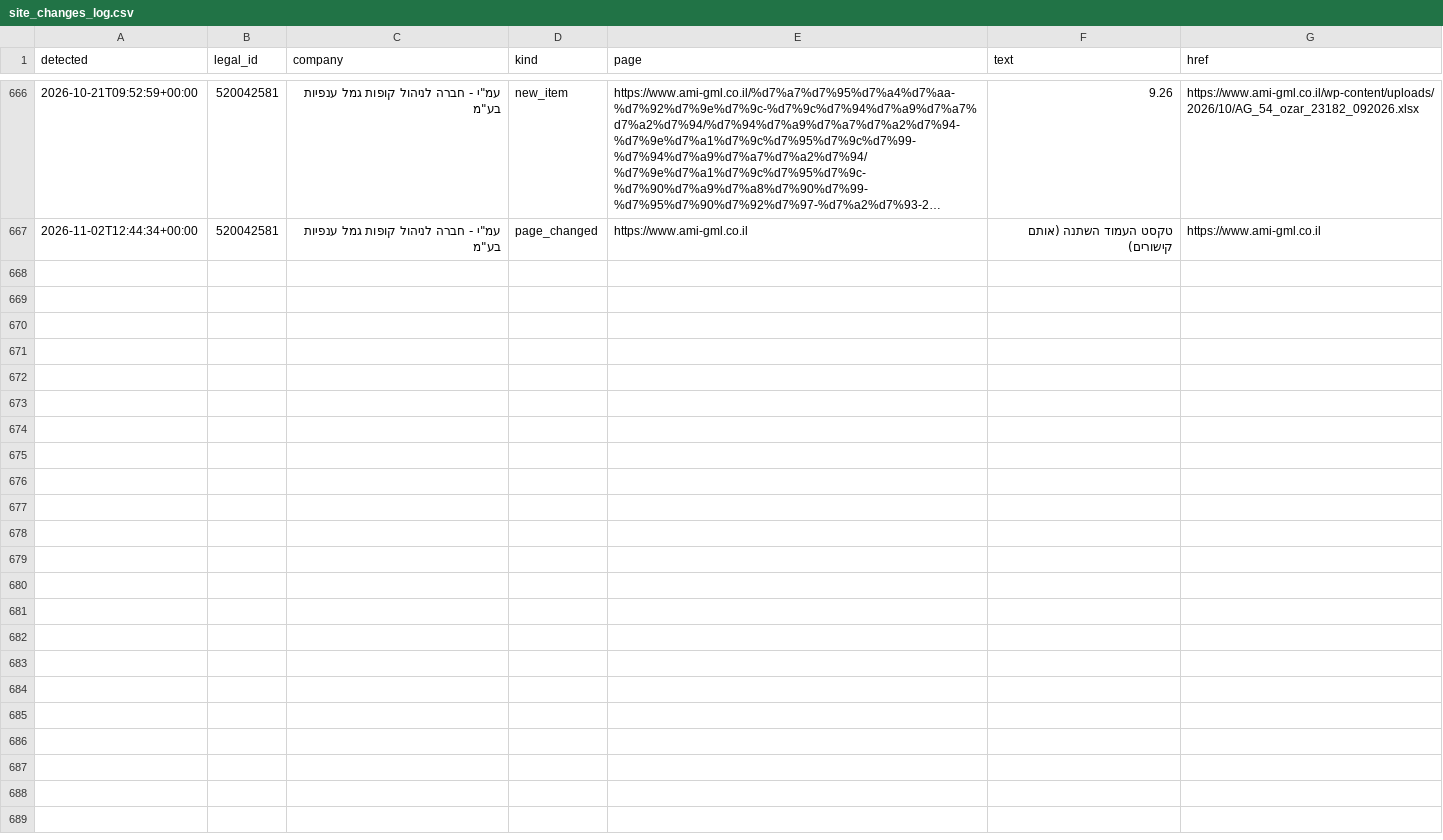
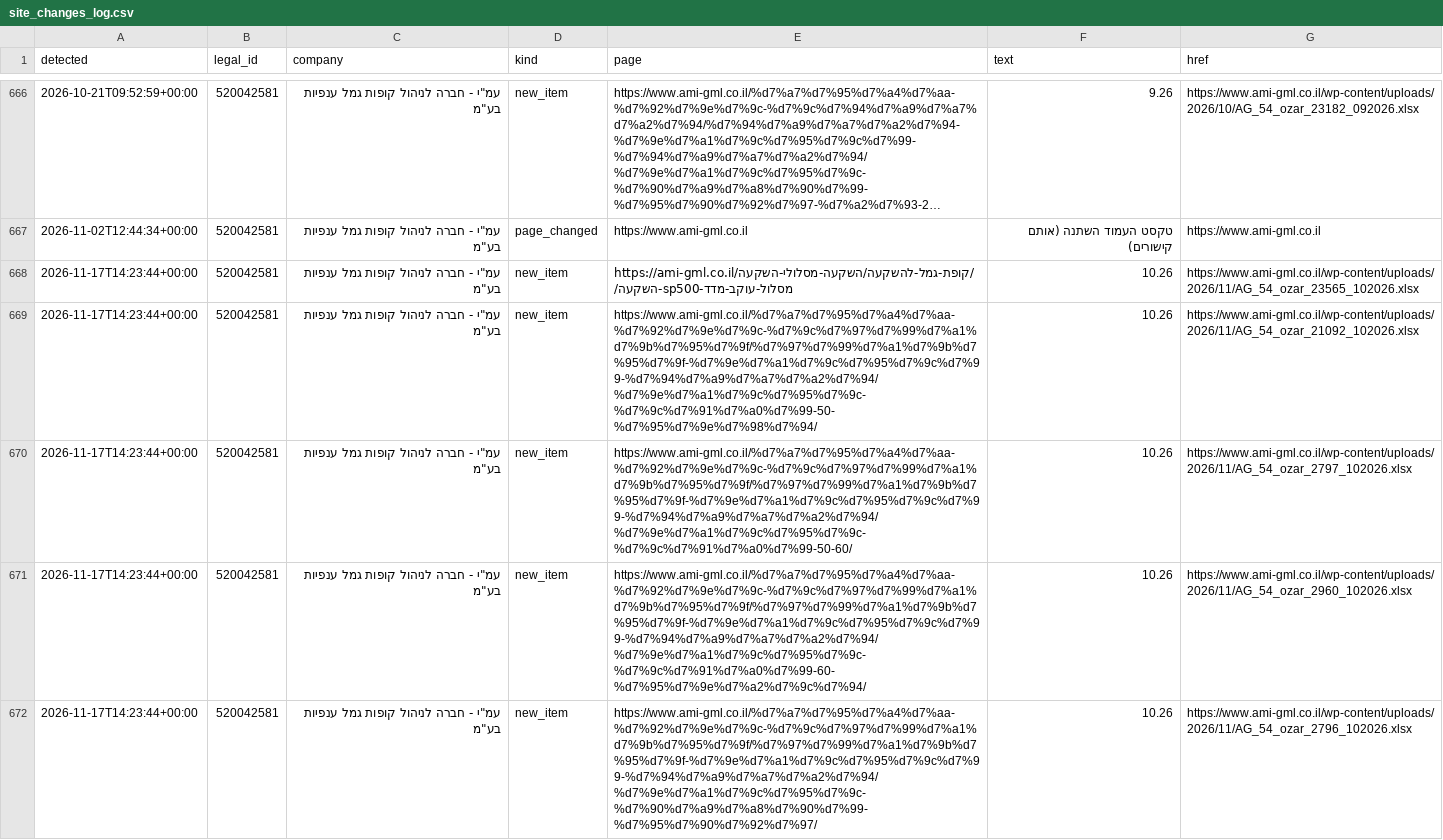
Before and after one commit to Revach123/MASLULIM, a CSV file: policy/companies/520042581/site_changes_log.csv, drawn as a sheet; only a part is shown, gaps mark what is left out; long unchanged cells end in …; the diff covers the shown part only; the diff names each change by its address in the sheet, - before the commit and + after, or states it on an @@ line.

```diff
--- a/policy/companies/520042581/site_changes_log.csv
+++ b/policy/companies/520042581/site_changes_log.csv
+row 668: 2026-11-17T14:23:44+00:00 | 520042581 | עמ"י - חברה לניהול קופות גמל ענפיות בע"מ | new_item | https://ami-gml.co.il/קופת-גמל-להשקעה/השקעה-מסלולי-השקעה/מסלול-עוקב-מדד-sp500-השקעה/ | 10.26 | https://www.ami-gml.co.il/wp-content/uploads/2026/11/AG_54_ozar_23565_102026.xlsx
+row 669: 2026-11-17T14:23:44+00:00 | 520042581 | עמ"י - חברה לניהול קופות גמל ענפיות בע"מ | new_item | https://www.ami-gml.co.il/%d7%a7%d7%95%d7%a4%d7%aa-%d7%92%d7%9e%d7%9c-%d7%9c%d7%97%d7%99%d7%a1%d7%9b%d7%95%d7%9f/%d7%97%d7%99%d7%a1%d7%9b%d7%95%d7%9f-%d7%9e%d7%a1%d7%9c%d7%95%d7%9c%d7%99-%d7%94%d7%a9%d7%a7%d7%a2%d7%94/%d7%9e%d7%a1%d7%9c%d7%95%d7%9c-%d7%9c%d7%91%d7%a0%d7%99-50-%d7%95%d7%9e%d7%98%d7%94/ | 10.26 | https://www.ami-gml.co.il/wp-content/uploads/2026/11/AG_54_ozar_21092_102026.xlsx
+row 670: 2026-11-17T14:23:44+00:00 | 520042581 | עמ"י - חברה לניהול קופות גמל ענפיות בע"מ | new_item | https://www.ami-gml.co.il/%d7%a7%d7%95%d7%a4%d7%aa-%d7%92%d7%9e%d7%9c-%d7%9c%d7%97%d7%99%d7%a1%d7%9b%d7%95%d7%9f/%d7%97%d7%99%d7%a1%d7%9b%d7%95%d7%9f-%d7%9e%d7%a1%d7%9c%d7%95%d7%9c%d7%99-%d7%94%d7%a9%d7%a7%d7%a2%d7%94/%d7%9e%d7%a1%d7%9c%d7%95%d7%9c-%d7%9c%d7%91%d7%a0%d7%99-50-60/ | 10.26 | https://www.ami-gml.co.il/wp-content/uploads/2026/11/AG_54_ozar_2797_102026.xlsx
+row 671: 2026-11-17T14:23:44+00:00 | 520042581 | עמ"י - חברה לניהול קופות גמל ענפיות בע"מ | new_item | https://www.ami-gml.co.il/%d7%a7%d7%95%d7%a4%d7%aa-%d7%92%d7%9e%d7%9c-%d7%9c%d7%97%d7%99%d7%a1%d7%9b%d7%95%d7%9f/%d7%97%d7%99%d7%a1%d7%9b%d7%95%d7%9f-%d7%9e%d7%a1%d7%9c%d7%95%d7%9c%d7%99-%d7%94%d7%a9%d7%a7%d7%a2%d7%94/%d7%9e%d7%a1%d7%9c%d7%95%d7%9c-%d7%9c%d7%91%d7%a0%d7%99-60-%d7%95%d7%9e%d7%a2%d7%9c%d7%94/ | 10.26 | https://www.ami-gml.co.il/wp-content/uploads/2026/11/AG_54_ozar_2960_102026.xlsx
+row 672: 2026-11-17T14:23:44+00:00 | 520042581 | עמ"י - חברה לניהול קופות גמל ענפיות בע"מ | new_item | https://www.ami-gml.co.il/%d7%a7%d7%95%d7%a4%d7%aa-%d7%92%d7%9e%d7%9c-%d7%9c%d7%97%d7%99%d7%a1%d7%9b%d7%95%d7%9f/%d7%97%d7%99%d7%a1%d7%9b%d7%95%d7%9f-%d7%9e%d7%a1%d7%9c%d7%95%d7%9c%d7%99-%d7%94%d7%a9%d7%a7%d7%a2%d7%94/%d7%9e%d7%a1%d7%9c%d7%95%d7%9c-%d7%90%d7%a9%d7%a8%d7%90%d7%99-%d7%95%d7%90%d7%92%d7%97/ | 10.26 | https://www.ami-gml.co.il/wp-content/uploads/2026/11/AG_54_ozar_2796_102026.xlsx
```
Also changed, not shown: 5 added rows elsewhere in this file, policy/companies/520042581/tracks_policy.csv, policy/crawl_report.csv, 10 other files.
